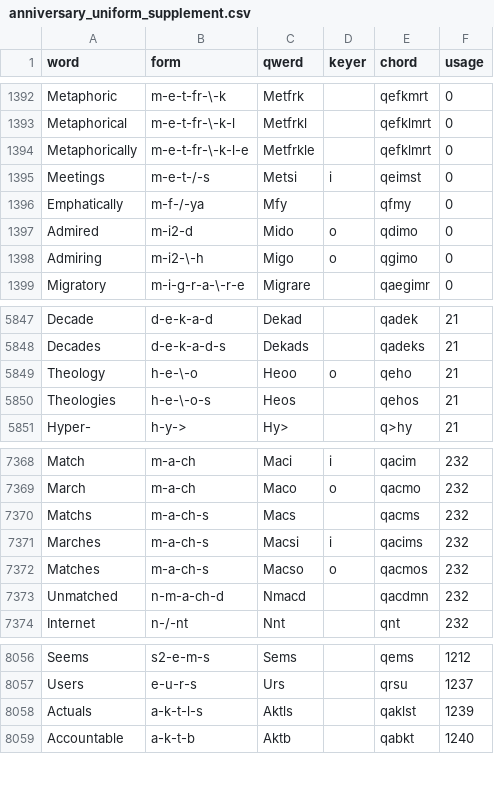
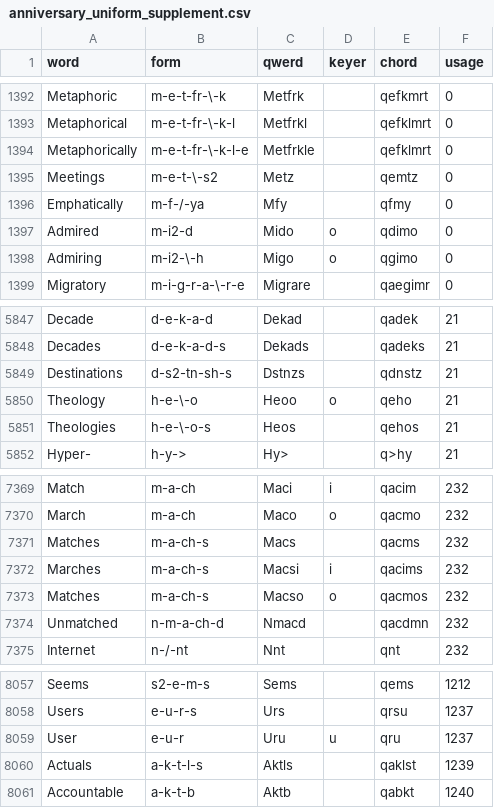
Before and after one commit to codepoke-kk/qwertigraphy, a CSV file: qwertigraph/dictionaries/anniversary_uniform_supplement.csv, drawn as a sheet; only a part is shown, gaps mark what is left out.

```diff
--- a/qwertigraph/dictionaries/anniversary_uniform_supplement.csv
+++ b/qwertigraph/dictionaries/anniversary_uniform_supplement.csv
@@ -1394,3 +1394,3 @@ Metaphorical,m-e-t-fr-\-k-l,Metfrkl,,qefklmrt,0
 Metaphorically,m-e-t-fr-\-k-l-e,Metfrkle,,qefklmrt,0
-Meetings,m-e-t-/-s,Metsi,i,qeimst,0
+Meetings,m-e-t-\-s2,Metz,,qemtz,0
 Emphatically,m-f-/-ya,Mfy,,qfmy,0
@@ -5848,2 +5848,3 @@ Decade,d-e-k-a-d,Dekad,,qadek,21
 Decades,d-e-k-a-d-s,Dekads,,qadeks,21
+Destinations,d-s2-tn-sh-s,Dstnzs,,qdnstz,21
 Theology,h-e-\-o,Heoo,o,qeho,21
@@ -7369,3 +7370,3 @@ Match,m-a-ch,Maci,i,qacim,232
 March,m-a-ch,Maco,o,qacmo,232
-Matchs,m-a-ch-s,Macs,,qacms,232
+Matches,m-a-ch-s,Macs,,qacms,232
 Marches,m-a-ch-s,Macsi,i,qacims,232
@@ -8057,2 +8058,3 @@ Seems,s2-e-m-s,Sems,,qems,1212
 Users,e-u-r-s,Urs,,qrsu,1237
+User,e-u-r,Uru,u,qru,1237
 Actuals,a-k-t-l-s,Aktls,,qaklst,1239
```
Also changed, not shown: qwertigraph/dictionaries/anniversary_required.csv, qwertigraph/dictionaries/anniversary_uniform_core.csv.
